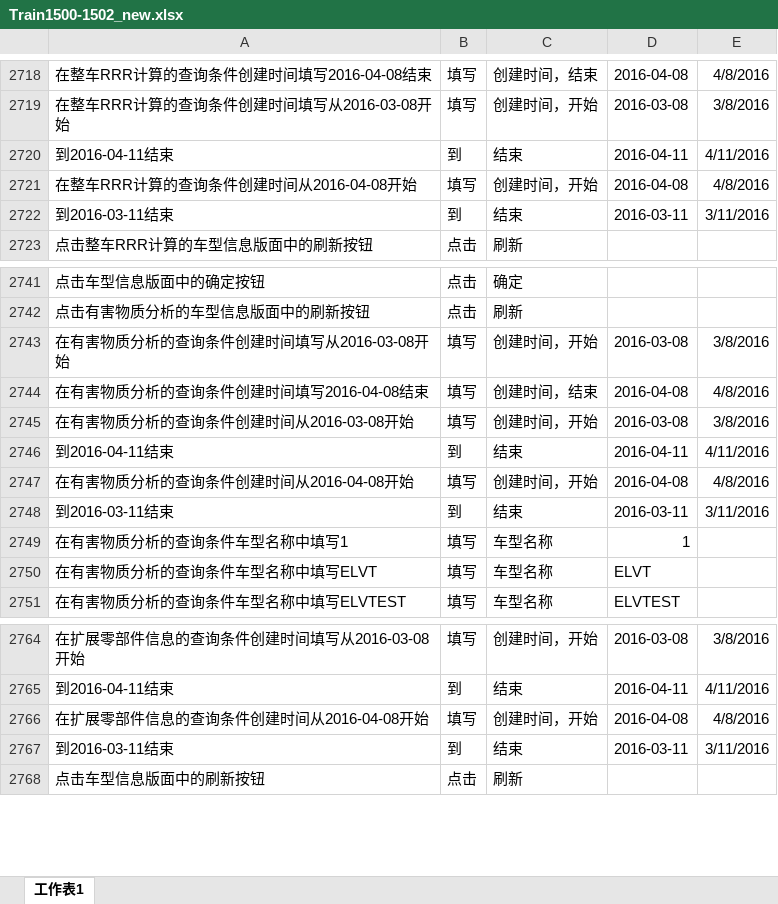
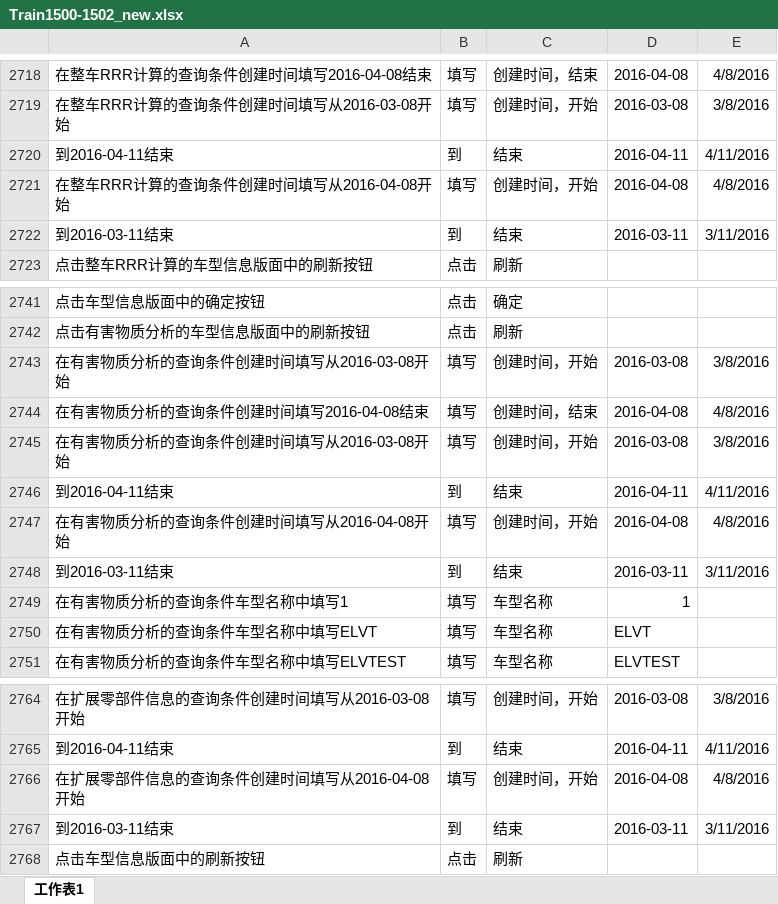
Before and after one commit to VikingStudyHard/NamedEntityRecognation_v2, an Excel workbook: data/input/Train1500-1502_new.xlsx, sheet 工作表1, drawn as a sheet; only a part is shown, gaps mark what is left out; values as stored, in another font and other column widths than the file's, no borders; the diff names each change by its address in the sheet, - before the commit and + after, or states it on an @@ line.

```diff
--- a/data/input/Train1500-1502_new.xlsx (sheet 工作表1)
+++ b/data/input/Train1500-1502_new.xlsx (sheet 工作表1)
-A2721: 在整车RRR计算的查询条件创建时间从2016-04-08开始
+A2721: 在整车RRR计算的查询条件创建时间填写从2016-04-08开始
-A2745: 在有害物质分析的查询条件创建时间从2016-03-08开始
+A2745: 在有害物质分析的查询条件创建时间填写从2016-03-08开始
-A2747: 在有害物质分析的查询条件创建时间从2016-04-08开始
+A2747: 在有害物质分析的查询条件创建时间填写从2016-04-08开始
-A2766: 在扩展零部件信息的查询条件创建时间从2016-04-08开始
+A2766: 在扩展零部件信息的查询条件创建时间填写从2016-04-08开始
```
Also changed, not shown: 49 other files.
